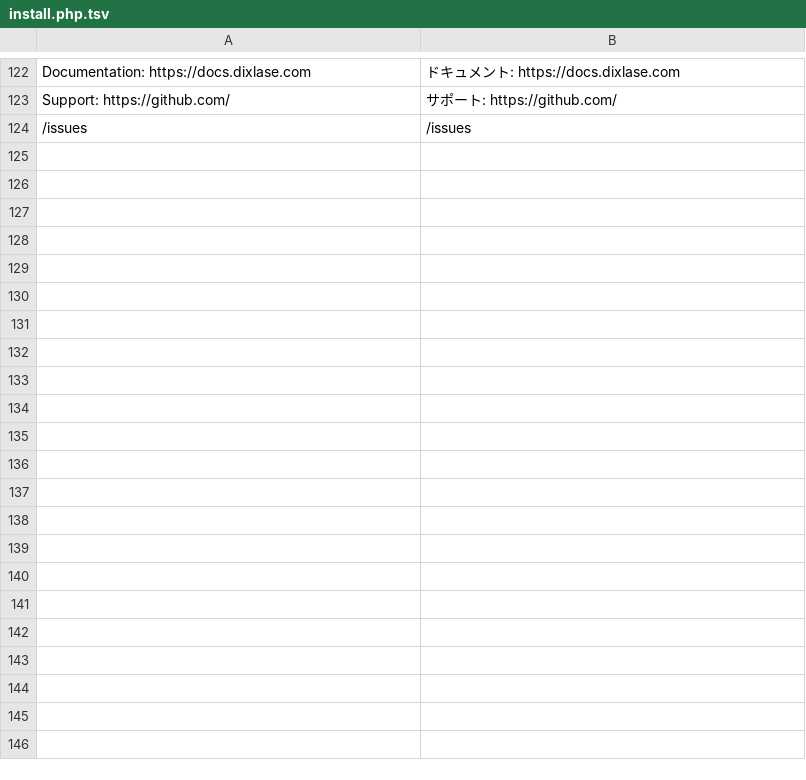
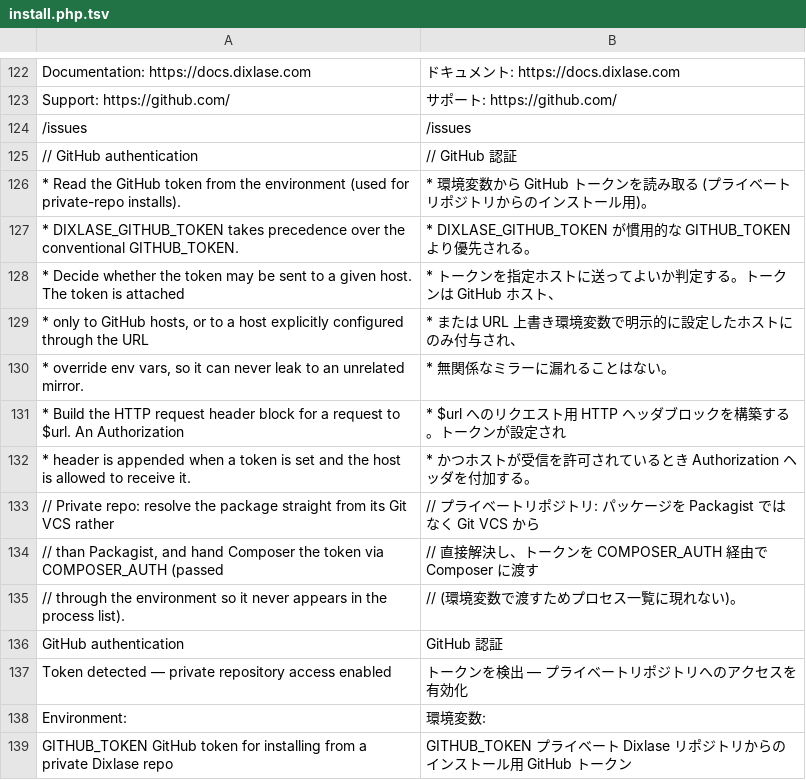
Before and after one commit to Dixlase/dixlase-oneliner-installer, a TSV file: lang/ja/install.php.tsv, drawn as a sheet; only a part is shown, gaps mark what is left out; the diff names each change by its address in the sheet, - before the commit and + after, or states it on an @@ line.

Commit message:
feat: support private-repo installs via GITHUB_TOKEN GITHUB_TOKEN によるプライベートリポジトリ対応を追加
- Read a GitHub token from DIXLASE_GITHUB_TOKEN (preferred) or GITHUB_TOKEN
- Attach an Authorization: Bearer header to the GitHub API call, release ZIP download, and checksum fetch
- Restrict the token to GitHub hosts (and hosts explicitly set via the URL override env vars) so it never leaks to a third-party mirror
- Composer path: when a token is present, resolve dixlase/dixlase-core from its Git VCS and pass the token to Composer via COMPOSER_AUTH in the environment (never on the command line)
- Document GITHUB_TOKEN in --help (new Environment section) and the file header
- Add tests/05_token.bats with a token-gated mock (router enforces Authorization); cover DIXLASE_GITHUB_TOKEN, GITHUB_TOKEN, missing-token, and wrong-token cases
- Extend lang/{en,ja} dictionaries for the new strings

----

- DIXLASE_GITHUB_TOKEN (優先) または GITHUB_TOKEN から GitHub トークンを読み取り
- GitHub API 呼び出し・リリース ZIP ダウンロード・チェックサム取得に Authorization: Bearer ヘッダを付与
- トークンの送信先を GitHub ホスト (および URL 上書き環境変数で明示指定したホスト) に限定し、第三者ミラーへの漏洩を防止
- composer 経路: トークンがあるとき dixlase/dixlase-core を Git VCS から解決し、COMPOSER_AUTH 経由 (環境変数、コマンドラインには出さない) で Composer にトークンを渡す
- --help に Environment 節を新設しトークンを明記、ファイルヘッダにも追記
- tests/05_token.bats を追加。Authorization を強制するモックルーターで DIXLASE_GITHUB_TOKEN / GITHUB_TOKEN / トークン無し / 誤トークンを検証
- lang/{en,ja} 辞書に新規文字列を追加

```diff
--- a/lang/ja/install.php.tsv
+++ b/lang/ja/install.php.tsv
+row 125: // GitHub authentication | // GitHub 認証
+row 126: * Read the GitHub token from the environment (used for private-repo installs). | * 環境変数から GitHub トークンを読み取る (プライベートリポジトリからのインストール用)。
+row 127: * DIXLASE_GITHUB_TOKEN takes precedence over the conventional GITHUB_TOKEN. | * DIXLASE_GITHUB_TOKEN が慣用的な GITHUB_TOKEN より優先される。
+row 128: * Decide whether the token may be sent to a given host. The token is attached | * トークンを指定ホストに送ってよいか判定する。トークンは GitHub ホスト、
+row 129: * only to GitHub hosts, or to a host explicitly configured through the URL | * または URL 上書き環境変数で明示的に設定したホストにのみ付与され、
+row 130: * override env vars, so it can never leak to an unrelated mirror. | * 無関係なミラーに漏れることはない。
+row 131: * Build the HTTP request header block for a request to $url. An Authorization | * $url へのリクエスト用 HTTP ヘッダブロックを構築する。トークンが設定され
+row 132: * header is appended when a token is set and the host is allowed to receive it. | * かつホストが受信を許可されているとき Authorization ヘッダを付加する。
+row 133: // Private repo: resolve the package straight from its Git VCS rather | // プライベートリポジトリ: パッケージを Packagist ではなく Git VCS から
+row 134: // than Packagist, and hand Composer the token via COMPOSER_AUTH (passed | // 直接解決し、トークンを COMPOSER_AUTH 経由で Composer に渡す
+row 135: // through the environment so it never appears in the process list). | // (環境変数で渡すためプロセス一覧に現れない)。
+row 136: GitHub authentication | GitHub 認証
+row 137: Token detected — private repository access enabled | トークンを検出 — プライベートリポジトリへのアクセスを有効化
+row 138: Environment: | 環境変数:
+row 139: GITHUB_TOKEN GitHub token for installing from a private Dixlase repo | GITHUB_TOKEN プライベート Dixlase リポジトリからのインストール用 GitHub トークン
```
Also changed, not shown: lang/en/install.php.tsv, 6 other files.
